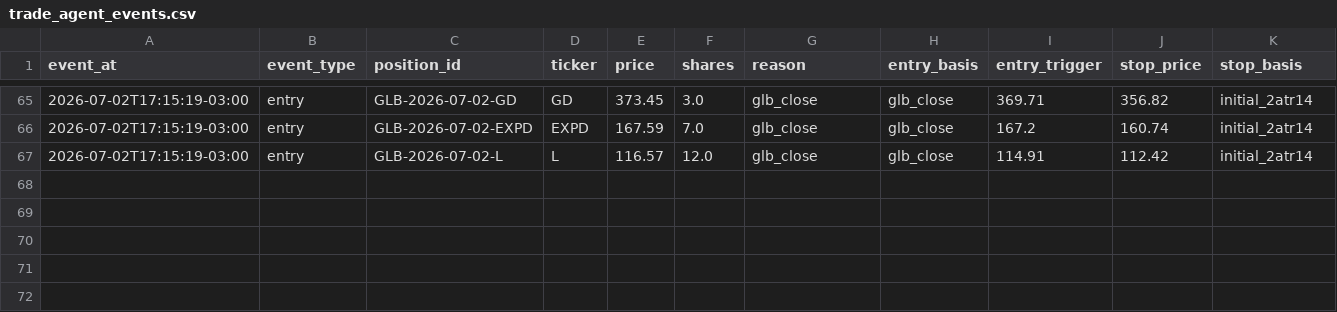
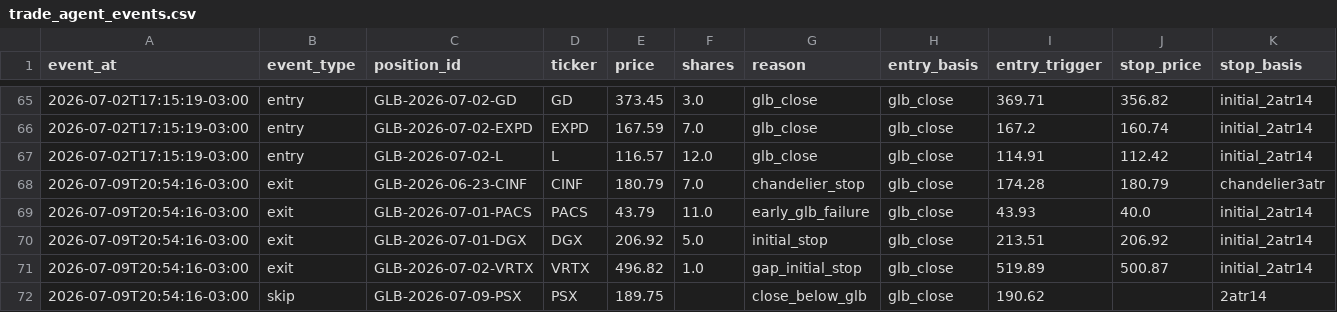
Before and after one commit to vmossini/radar-dashboard, a CSV file: trade_agent_events.csv, drawn as a sheet; only a part is shown, gaps mark what is left out; rows hold the shown columns only; the diff names each change by its address in the sheet, - before the commit and + after, or states it on an @@ line.

```diff
--- a/trade_agent_events.csv
+++ b/trade_agent_events.csv
+row 68: 2026-07-09T20:54:16-03:00 | exit | GLB-2026-06-23-CINF | CINF | 180.79 | 7.0 | chandelier_stop | glb_close | 174.28 | 180.79 | chandelier3atr
+row 69: 2026-07-09T20:54:16-03:00 | exit | GLB-2026-07-01-PACS | PACS | 43.79 | 11.0 | early_glb_failure | glb_close | 43.93 | 40.0 | initial_2atr14
+row 70: 2026-07-09T20:54:16-03:00 | exit | GLB-2026-07-01-DGX | DGX | 206.92 | 5.0 | initial_stop | glb_close | 213.51 | 206.92 | initial_2atr14
+row 71: 2026-07-09T20:54:16-03:00 | exit | GLB-2026-07-02-VRTX | VRTX | 496.82 | 1.0 | gap_initial_stop | glb_close | 519.89 | 500.87 | initial_2atr14
+row 72: 2026-07-09T20:54:16-03:00 | skip | GLB-2026-07-09-PSX | PSX | 189.75 |  | close_below_glb | glb_close | 190.62 |  | 2atr14
```
Also changed, not shown: latest_short_agent.csv, latest_short_watchlist_next.csv, 8 other files.
